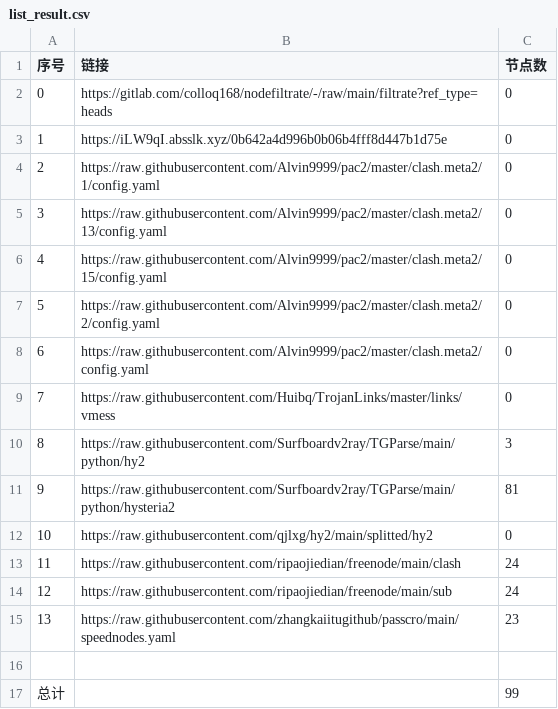
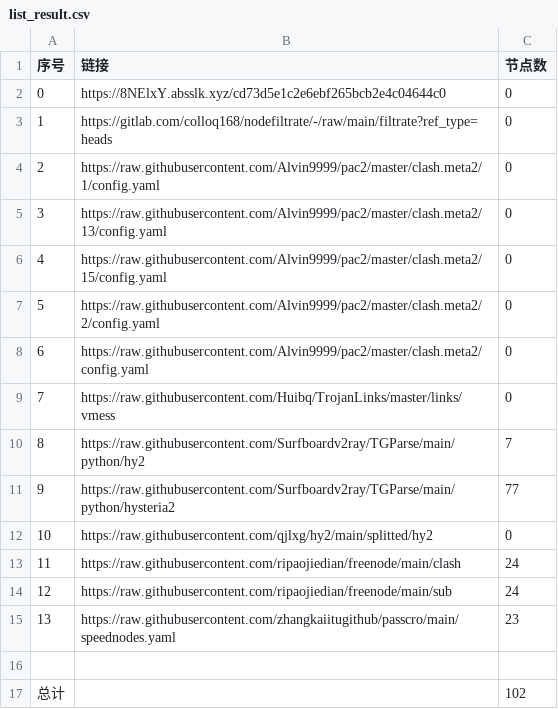
Before and after one commit to zcr268/AutoMergePublicNodes, a CSV file: list_result.csv, drawn as a sheet.

```diff
--- a/list_result.csv
+++ b/list_result.csv
@@ -1,4 +1,4 @@
 序号,链接,节点数
-0,https://gitlab.com/colloq168/nodefiltrate/-/raw/main/filtrate?ref_type=heads,0
-1,https://iLW9qI.absslk.xyz/0b642a4d996b0b06b4fff8d447b1d75e,0
+0,https://8NElxY.absslk.xyz/cd73d5e1c2e6ebf265bcb2e4c04644c0,0
+1,https://gitlab.com/colloq168/nodefiltrate/-/raw/main/filtrate?ref_type=heads,0
 2,https://raw.githubusercontent.com/Alvin9999/pac2/master/clash.meta2/1/config.yaml,0
@@ -9,4 +9,4 @@
 7,https://raw.githubusercontent.com/Huibq/TrojanLinks/master/links/vmess,0
-8,https://raw.githubusercontent.com/Surfboardv2ray/TGParse/main/python/hy2,3
-9,https://raw.githubusercontent.com/Surfboardv2ray/TGParse/main/python/hysteria2,81
+8,https://raw.githubusercontent.com/Surfboardv2ray/TGParse/main/python/hy2,7
+9,https://raw.githubusercontent.com/Surfboardv2ray/TGParse/main/python/hysteria2,77
 10,https://raw.githubusercontent.com/qjlxg/hy2/main/splitted/hy2,0
@@ -16,2 +16,2 @@
 
-总计,,99
+总计,,102
```
Also changed, not shown: 9 other files.
